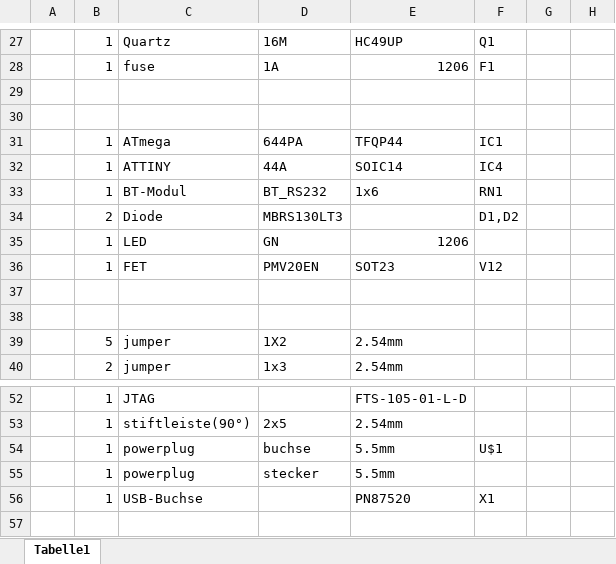
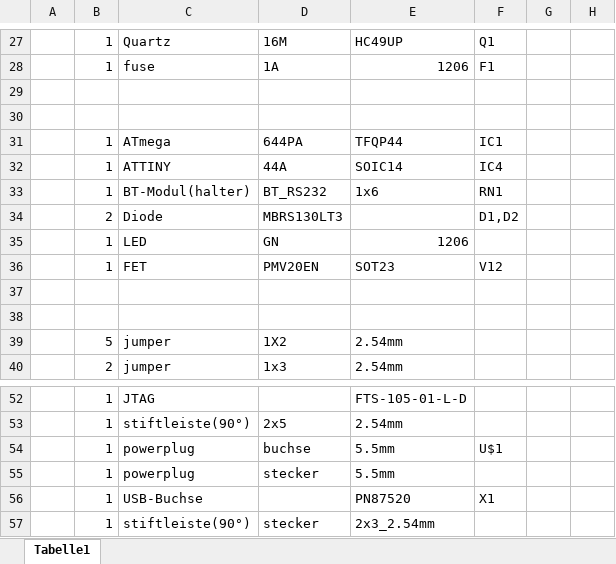
Before and after one commit to TendaiRondof/O.K.E, an Excel workbook: Print/Microsoft Excel-Arbeitsblatt (neu).xlsx, sheet Tabelle1, drawn as a sheet; only a part is shown, gaps mark what is left out; values as stored, in another font and other column widths than the file's, no borders; the diff names each change by its address in the sheet, - before the commit and + after, or states it on an @@ line.

Commit message:
print fertig

```diff
--- a/Print/Microsoft Excel-Arbeitsblatt (neu).xlsx (sheet Tabelle1)
+++ b/Print/Microsoft Excel-Arbeitsblatt (neu).xlsx (sheet Tabelle1)
-C33: BT-Modul
+C33: BT-Modul(halter)
+row 57:  | 1 | stiftleiste(90°) | stecker | 2x3_2.54mm
```
Also changed, not shown: 31 other files.
